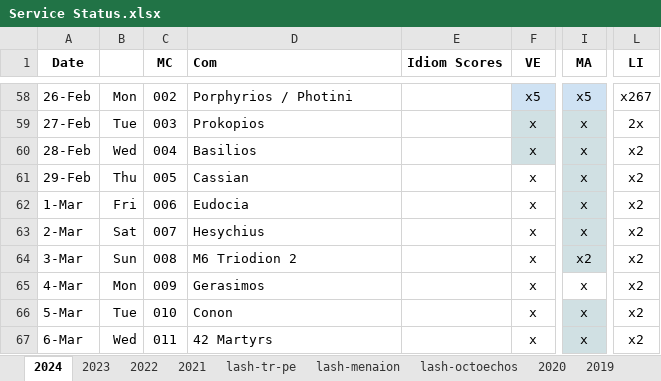
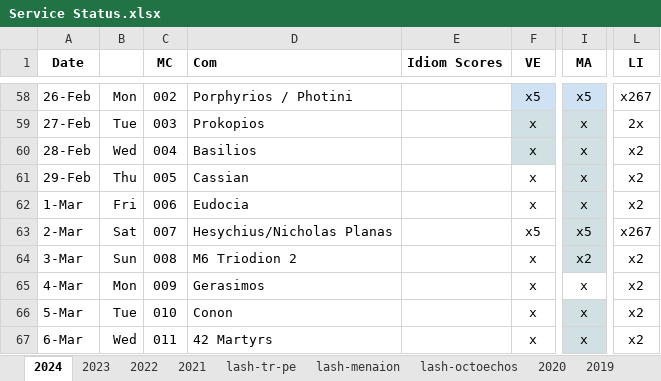
Before and after one commit to AGES-Initiatives/ages-alwb-system, an Excel workbook: net.ages.liturgical.workbench.system/MyWorkFiles/Service Status.xlsx, sheet 2024, drawn as a sheet; only a part is shown, gaps mark what is left out; values as stored, in another font and other column widths than the file's, no borders; the diff names each change by its address in the sheet, - before the commit and + after, or states it on an @@ line.

```diff
--- a/net.ages.liturgical.workbench.system/MyWorkFiles/Service Status.xlsx (sheet 2024)
+++ b/net.ages.liturgical.workbench.system/MyWorkFiles/Service Status.xlsx (sheet 2024)
-D63 (Com): Hesychius
+D63 (Com): Hesychius/Nicholas Planas
-F63 (VE): x
+F63 (VE): x5
-I63 (MA): x
+I63 (MA): x5
-L63 (LI): x2
+L63 (LI): x267
```
Also changed, not shown: 1 other file.
